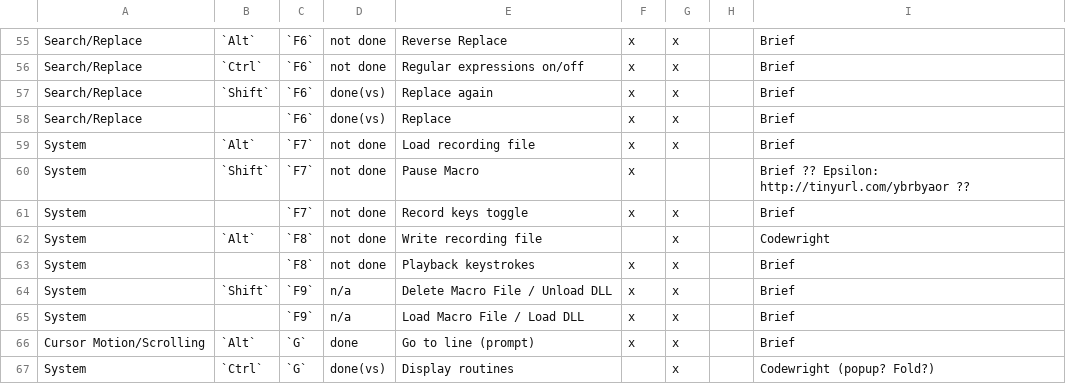
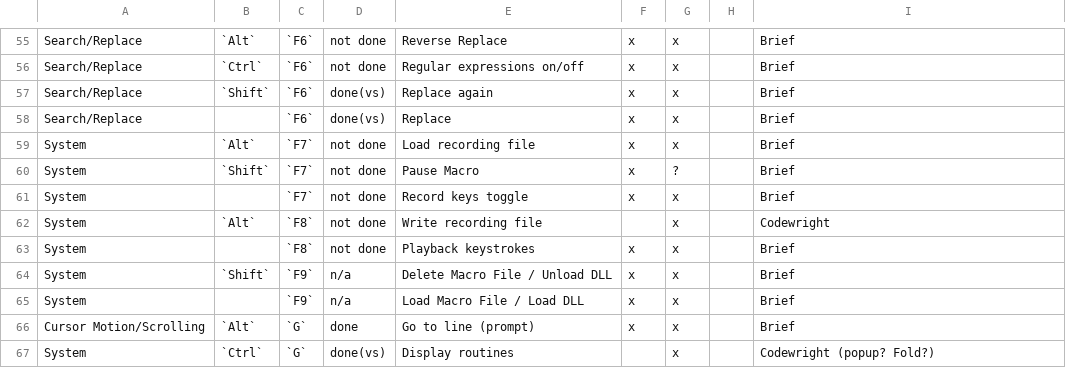
Before and after one commit to montgomerybc/brief-keymap, a CSV file: command-status.csv, drawn as a sheet; only a part is shown, gaps mark what is left out.

```diff
--- a/command-status.csv
+++ b/command-status.csv
@@ -59,3 +59,3 @@ Search/Replace,,`F6`,done(vs),Replace,x,x,,Brief
 System,`Alt`,`F7`,not done,Load recording file,x,x,,Brief
-System,`Shift`,`F7`,not done,Pause Macro,x,,,Brief ?? Epsilon: http://tinyurl.com/ybrbyaor ??
+System,`Shift`,`F7`,not done,Pause Macro,x,?,,Brief
 System,,`F7`,not done,Record keys toggle,x,x,,Brief
```
Also changed, not shown: 2 other files.
